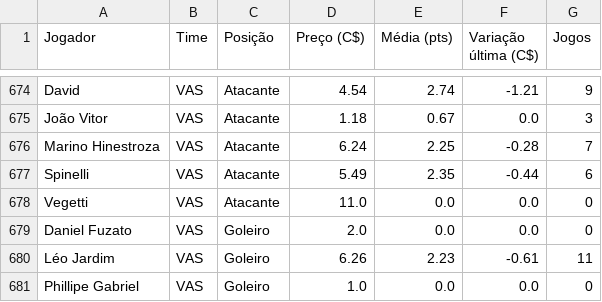
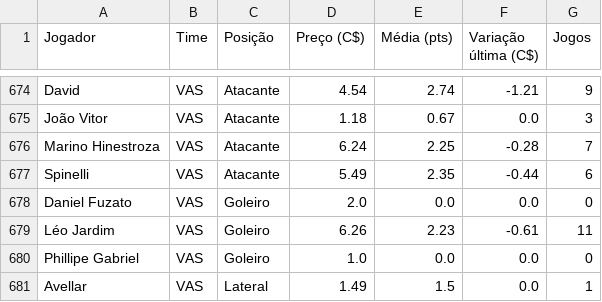
Before and after one commit to renatovarges/Live-TCC-Projeto-FInal, a CSV file: cartola_jogadores_time_posicao_preco.csv, drawn as a sheet; only a part is shown, gaps mark what is left out; the shorter side is filled out with more unchanged rows.

```diff
--- a/cartola_jogadores_time_posicao_preco.csv
+++ b/cartola_jogadores_time_posicao_preco.csv
@@ -677,3 +677,2 @@ Marino Hinestroza,VAS,Atacante,6.24,2.25,-0.28,7
 Spinelli,VAS,Atacante,5.49,2.35,-0.44,6
-Vegetti,VAS,Atacante,11.0,0.0,0.0,0
 Daniel Fuzato,VAS,Goleiro,2.0,0.0,0.0,0
```
